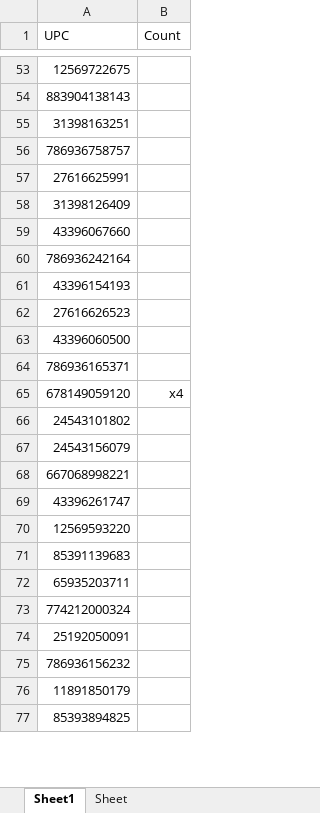
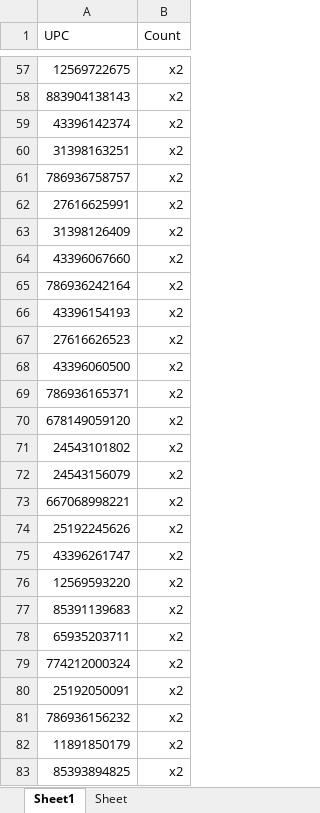
Before and after one commit to imsoumya18/upc_availability_ebay, an Excel workbook: output.xlsx, sheet Sheet1, drawn as a sheet; only a part is shown, gaps mark what is left out; values as stored, in another font and other column widths than the file's, no borders; addresses are those after the commit; the diff covers the shown part only; the diff names each change by its address in the sheet, - before the commit and + after, or states it on an @@ line.

```diff
--- a/output.xlsx (sheet Sheet1)
+++ b/output.xlsx (sheet Sheet1)
-B57:B58 (Count): (empty)
+B57:B58 (Count): x2
+row 59: 43396142374 | x2
-B60:B69 (Count): (empty)
+B60:B69 (Count): x2
-B70 (Count): x4
+B70 (Count): x2
-B71:B73 (Count): (empty)
+B71:B73 (Count): x2
+row 74: 25192245626 | x2
-B75:B83 (Count): (empty)
+B75:B83 (Count): x2
```
Also changed, not shown: 6 added rows, 1 removed row and 54 edited cells elsewhere in this sheet, 5 other files.
